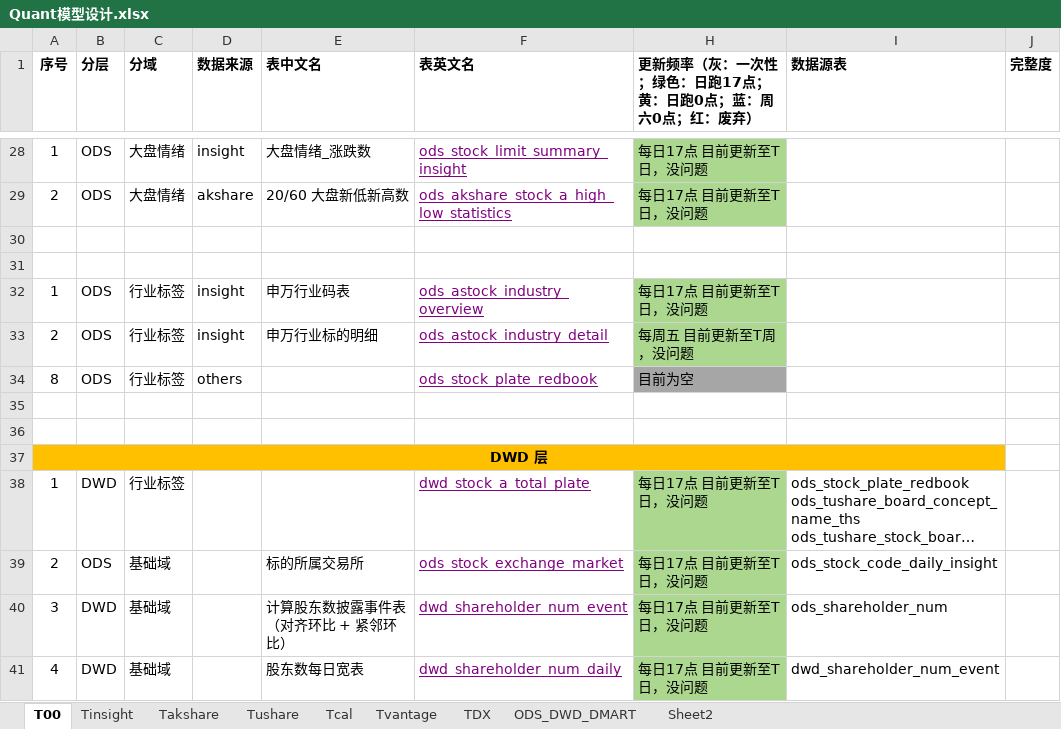
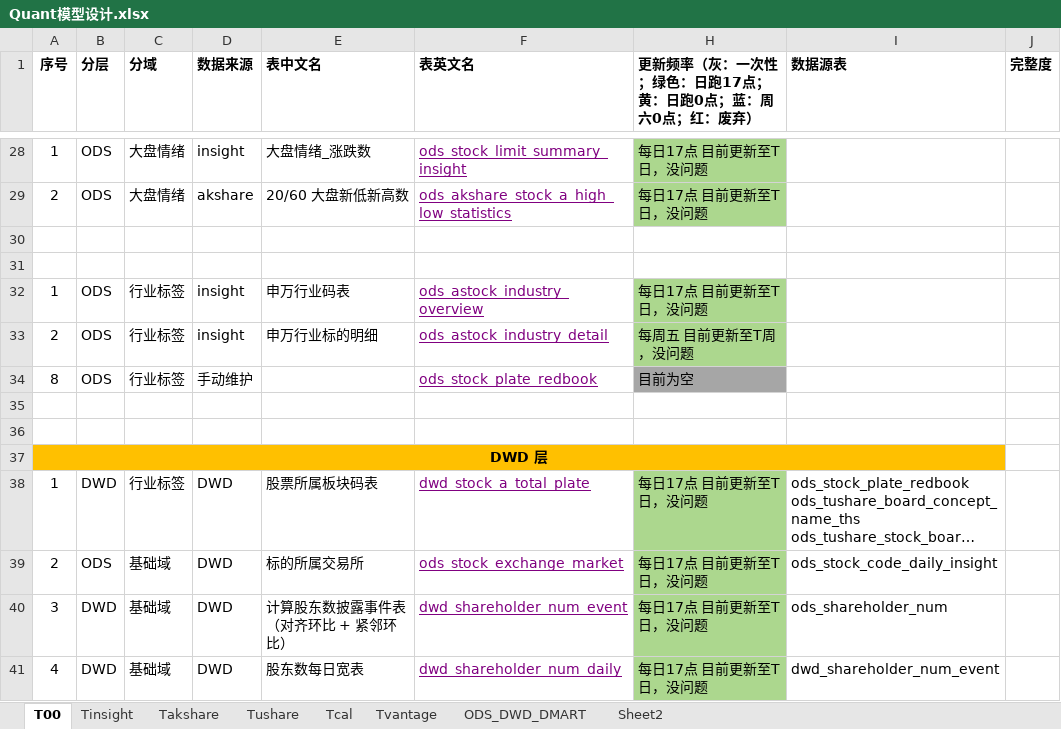
Before and after one commit to WangDaoheng/Quant, an Excel workbook: Others/Quant模型设计.xlsx, sheet T00, drawn as a sheet; only a part is shown, gaps mark what is left out; long unchanged cells end in …; values as stored, in another font and other column widths than the file's, no borders; charts and pictures not drawn; the diff covers the shown part only; the diff names each change by its address in the sheet, - before the commit and + after, or states it on an @@ line.

```diff
--- a/Others/Quant模型设计.xlsx (sheet T00)
+++ b/Others/Quant模型设计.xlsx (sheet T00)
-sheet tab: TDX
-D34 (数据来源): others
+D34 (数据来源): 手动维护
-D38:D41 (数据来源): (empty)
+D38:D41 (数据来源): DWD
-E38 (表中文名): (empty)
+E38 (表中文名): 股票所属板块码表
```
Also changed, not shown: 1 added row, 2 removed rows and 4 edited cells elsewhere in this sheet, sheet Takshare, sheet Tushare, sheet ODS_DWD_DMART, sheet Tinsight, sheet Tcal, hidden cells, 10 other files.
